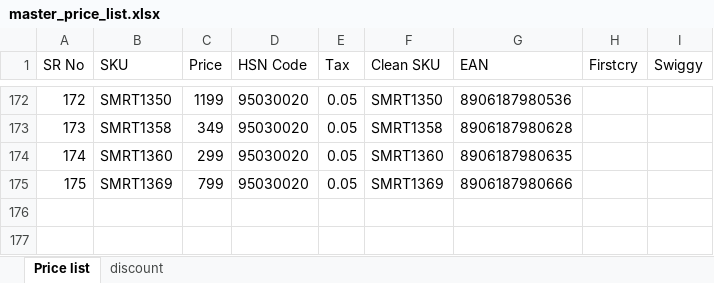
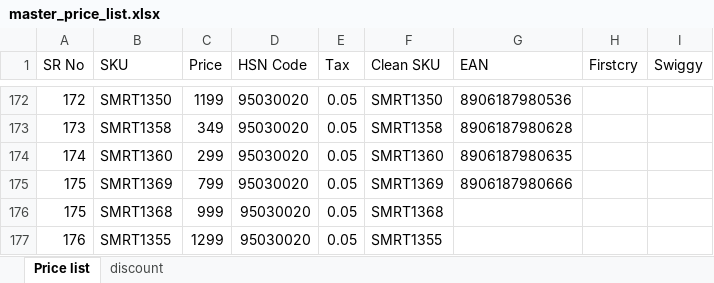
Before and after one commit to yogeshsmartivity/excel, an Excel workbook: master_price_list.xlsx, sheet Price list, drawn as a sheet; only a part is shown, gaps mark what is left out; values as stored, in another font and other column widths than the file's, no borders; the diff names each change by its address in the sheet, - before the commit and + after, or states it on an @@ line.

Commit message:
Auto-sync master_price_list.xlsx via Antigravity Engine

```diff
--- a/master_price_list.xlsx (sheet Price list)
+++ b/master_price_list.xlsx (sheet Price list)
+row 176: 175 | SMRT1368 | 999 | 95030020 | 0.05 | SMRT1368
+row 177: 176 | SMRT1355 | 1299 | 95030020 | 0.05 | SMRT1355
```
